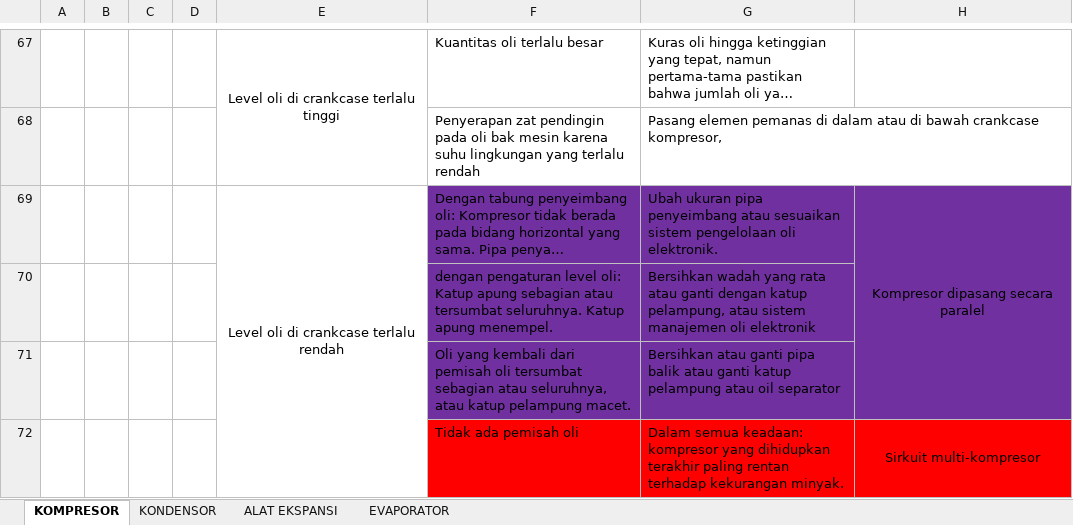
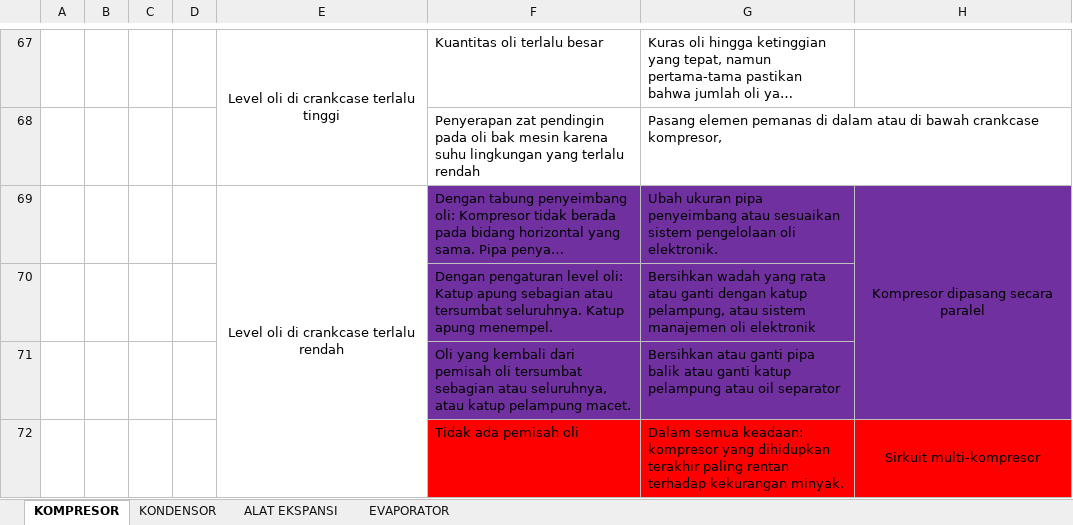
Before and after one commit to LaNa-17/bang_tiar, an Excel workbook: doc/PROPER APL.xlsx, sheet KOMPRESOR, drawn as a sheet; only a part is shown, gaps mark what is left out; long unchanged cells end in …; values as stored, in another font and other column widths than the file's, no borders; the diff names each change by its address in the sheet, - before the commit and + after, or states it on an @@ line.

Commit message:
update data

```diff
--- a/doc/PROPER APL.xlsx (sheet KOMPRESOR)
+++ b/doc/PROPER APL.xlsx (sheet KOMPRESOR)
-F70: dengan pengaturan level…
+F70: Dengan pengaturan level…
```
Also changed, not shown: 12 other files.
